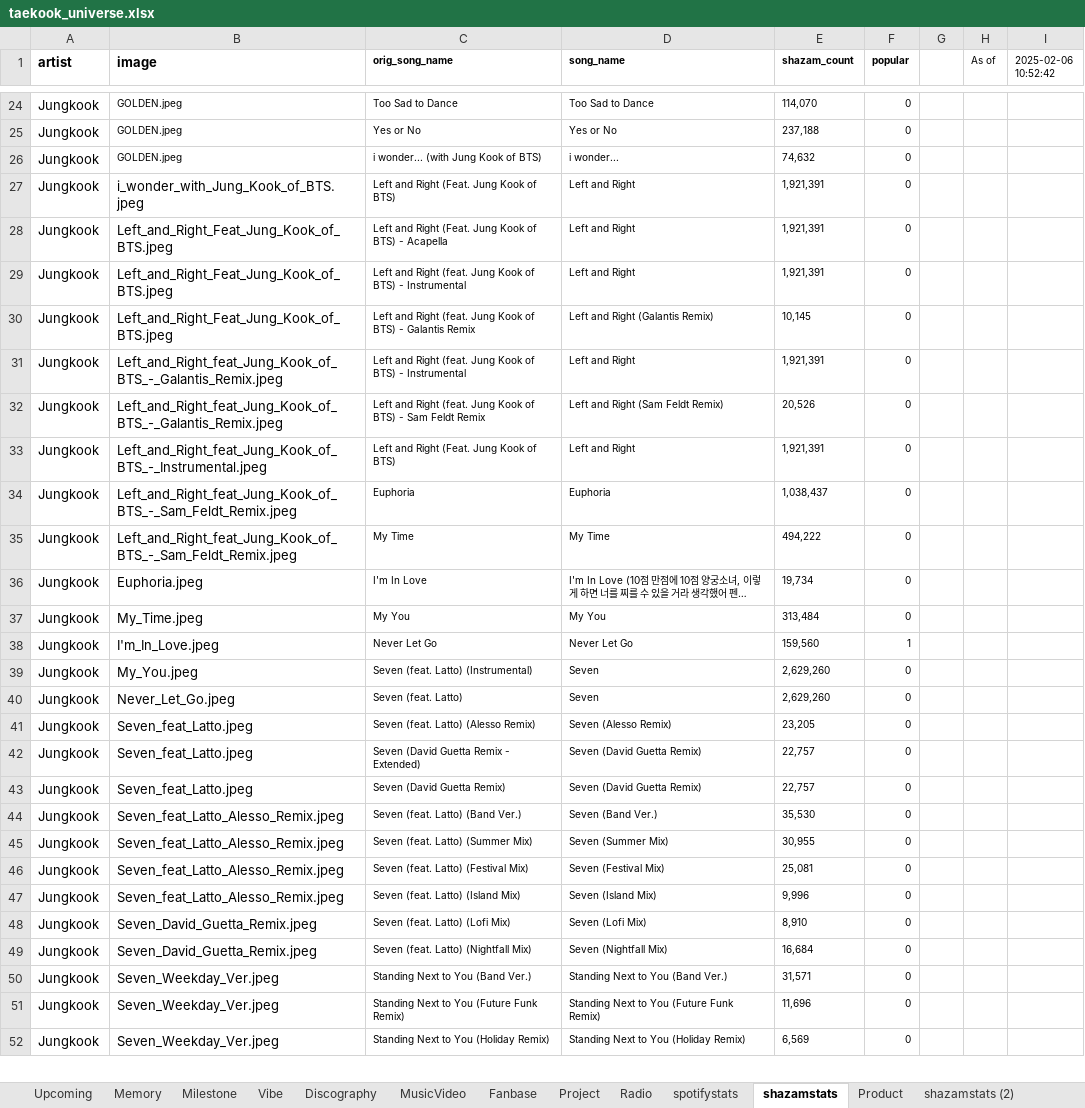
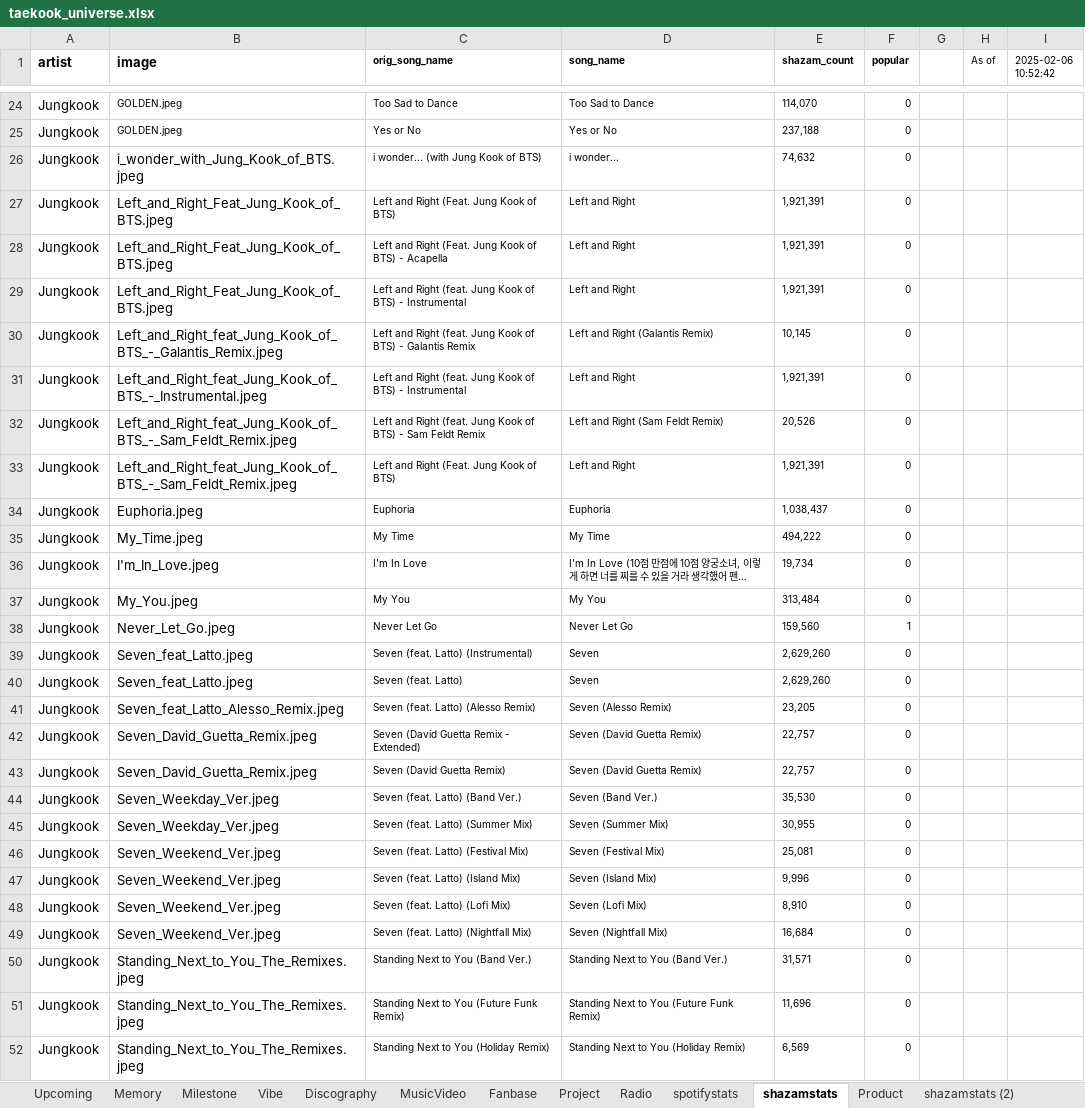
Before and after one commit to tetekoofm/taekook_universe, an Excel workbook: taekook_universe.xlsx, sheet shazamstats, drawn as a sheet; only a part is shown, gaps mark what is left out; long unchanged cells end in …; values as stored, in another font and other column widths than the file's, no borders; the diff covers the shown part only; the diff names each change by its address in the sheet, - before the commit and + after, or states it on an @@ line.

```diff
--- a/taekook_universe.xlsx (sheet shazamstats)
+++ b/taekook_universe.xlsx (sheet shazamstats)
-B26 (image): GOLDEN.jpeg
+B26 (image): i_wonder_with_Jung_Kook_of_BTS.jpeg
@@ B26 text size: larger @@
-B27 (image): i_wonder_with_Jung_Kook_of_BTS.jpeg
+B27 (image): Left_and_Right_Feat_Jung_Kook_of_BTS.jpeg
-B30 (image): Left_and_Right_Feat_Jung_Kook_of_BTS.jpeg
+B30 (image): Left_and_Right_feat_Jung_Kook_of_BTS_-_Galantis_Remix.jpeg
-B31 (image): Left_and_Right_feat_Jung_Kook_of_BTS_-_Galantis_Remix.jpeg
+B31 (image): Left_and_Right_feat_Jung_Kook_of_BTS_-_Instrumental.jpeg
-B32 (image): Left_and_Right_feat_Jung_Kook_of_BTS_-_Galantis_Remix.jpeg
+B32 (image): Left_and_Right_feat_Jung_Kook_of_BTS_-_Sam_Feldt_Remix.jpeg
-B33 (image): Left_and_Right_feat_Jung_Kook_of_BTS_-_Instrumental.jpeg
+B33 (image): Left_and_Right_feat_Jung_Kook_of_BTS_-_Sam_Feldt_Remix.jpeg
-B34 (image): Left_and_Right_feat_Jung_Kook_of_BTS_-_Sam_Feldt_Remix.jpeg
+B34 (image): Euphoria.jpeg
-B35 (image): Left_and_Right_feat_Jung_Kook_of_BTS_-_Sam_Feldt_Remix.jpeg
+B35 (image): My_Time.jpeg
-B36 (image): Euphoria.jpeg
+B36 (image): I'm_In_Love.jpeg
-B37 (image): My_Time.jpeg
+B37 (image): My_You.jpeg
-B38 (image): I'm_In_Love.jpeg
+B38 (image): Never_Let_Go.jpeg
-B39 (image): My_You.jpeg
+B39 (image): Seven_feat_Latto.jpeg
-B40 (image): Never_Let_Go.jpeg
+B40 (image): Seven_feat_Latto.jpeg
-B41 (image): Seven_feat_Latto.jpeg
+B41 (image): Seven_feat_Latto_Alesso_Remix.jpeg
-B42:B43 (image): Seven_feat_Latto.jpeg
+B42:B43 (image): Seven_David_Guetta_Remix.jpeg
-B44:B45 (image): Seven_feat_Latto_Alesso_Remix.jpeg
+B44:B45 (image): Seven_Weekday_Ver.jpeg
-B46:B47 (image): Seven_feat_Latto_Alesso_Remix.jpeg
+B46:B47 (image): Seven_Weekend_Ver.jpeg
-B48:B49 (image): Seven_David_Guetta_Remix.jpeg
+B48:B49 (image): Seven_Weekend_Ver.jpeg
-B50:B52 (image): Seven_Weekday_Ver.jpeg
+B50:B52 (image): Standing_Next_to_You_The_Remixes.jpeg
```
Also changed, not shown: other rows of this sheet, sheet Discography, sheet spotifystats, 13 other files.
